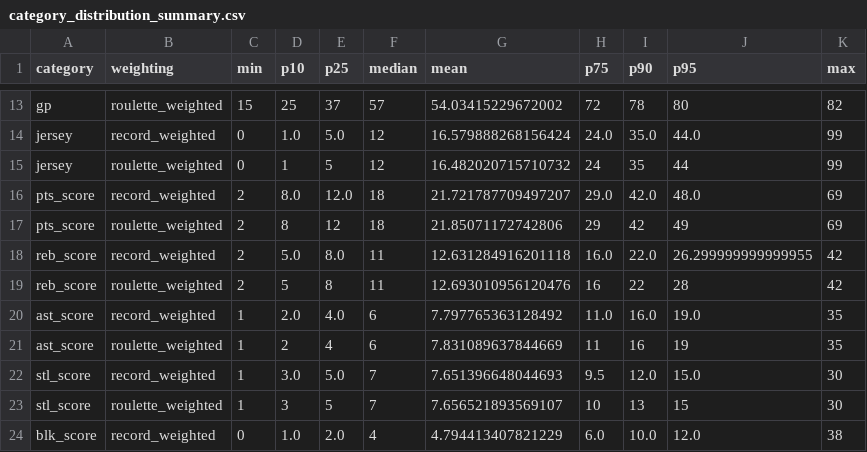
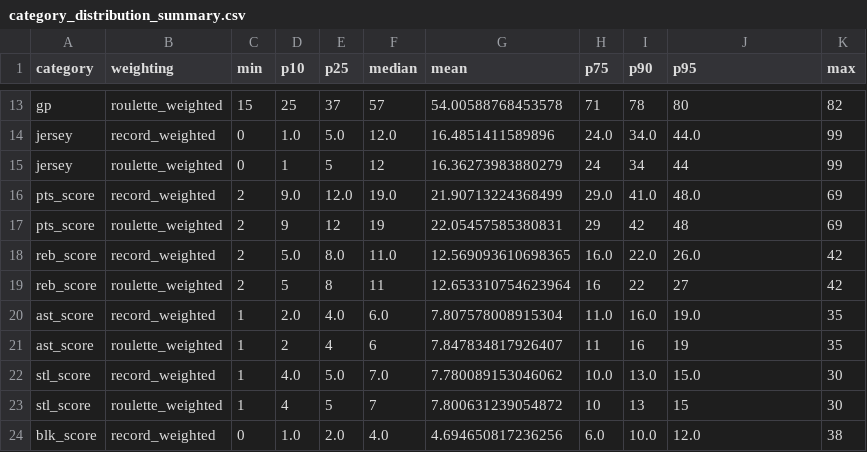
Before and after one commit to andyb33/nba-roulette, a CSV file: analysis/category_distribution_summary.csv, drawn as a sheet; only a part is shown, gaps mark what is left out; the diff covers the shown part only; the diff names each change by its address in the sheet, - before the commit and + after, or states it on an @@ line.

```diff
--- a/analysis/category_distribution_summary.csv
+++ b/analysis/category_distribution_summary.csv
-G13 (mean): 54.03415229672002
+G13 (mean): 54.00588768453578
-H13 (p75): 72
+H13 (p75): 71
-F14 (median): 12
+F14 (median): 12.0
-G14 (mean): 16.579888268156424
+G14 (mean): 16.4851411589896
-I14 (p90): 35.0
+I14 (p90): 34.0
-G15 (mean): 16.482020715710732
+G15 (mean): 16.36273983880279
-I15 (p90): 35
+I15 (p90): 34
-D16 (p10): 8.0
+D16 (p10): 9.0
-F16 (median): 18
+F16 (median): 19.0
-G16 (mean): 21.721787709497207
+G16 (mean): 21.90713224368499
-I16 (p90): 42.0
+I16 (p90): 41.0
-D17 (p10): 8
+D17 (p10): 9
-F17 (median): 18
+F17 (median): 19
-G17 (mean): 21.85071172742806
+G17 (mean): 22.05457585380831
-J17 (p95): 49
+J17 (p95): 48
-F18 (median): 11
+F18 (median): 11.0
-G18 (mean): 12.631284916201118
+G18 (mean): 12.569093610698365
-J18 (p95): 26.299999999999955
+J18 (p95): 26.0
-G19 (mean): 12.693010956120476
+G19 (mean): 12.653310754623964
-J19 (p95): 28
+J19 (p95): 27
-F20 (median): 6
+F20 (median): 6.0
-G20 (mean): 7.797765363128492
+G20 (mean): 7.807578008915304
-G21 (mean): 7.831089637844669
+G21 (mean): 7.847834817926407
-D22 (p10): 3.0
+D22 (p10): 4.0
-F22 (median): 7
+F22 (median): 7.0
-G22 (mean): 7.651396648044693
+G22 (mean): 7.780089153046062
-H22 (p75): 9.5
+H22 (p75): 10.0
-I22 (p90): 12.0
+I22 (p90): 13.0
-D23 (p10): 3
+D23 (p10): 4
-G23 (mean): 7.656521893569107
+G23 (mean): 7.800631239054872
-F24 (median): 4
+F24 (median): 4.0
-G24 (mean): 4.794413407821229
+G24 (mean): 4.694650817236256
```
Also changed, not shown: 36 edited cells elsewhere in this file, analysis/accolade_summary.csv, 9 other files.
